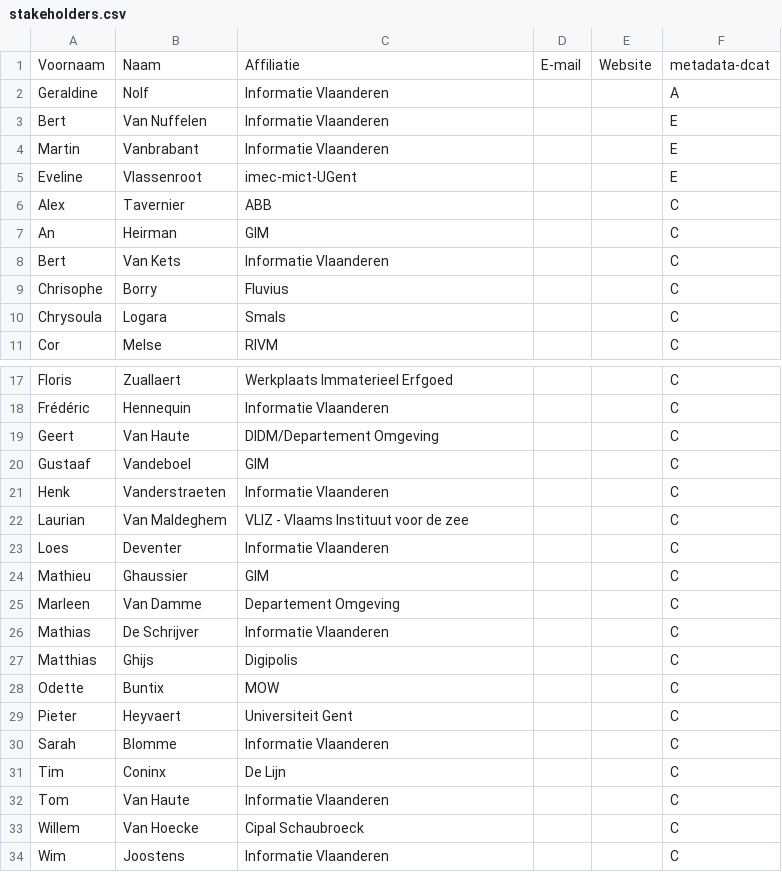
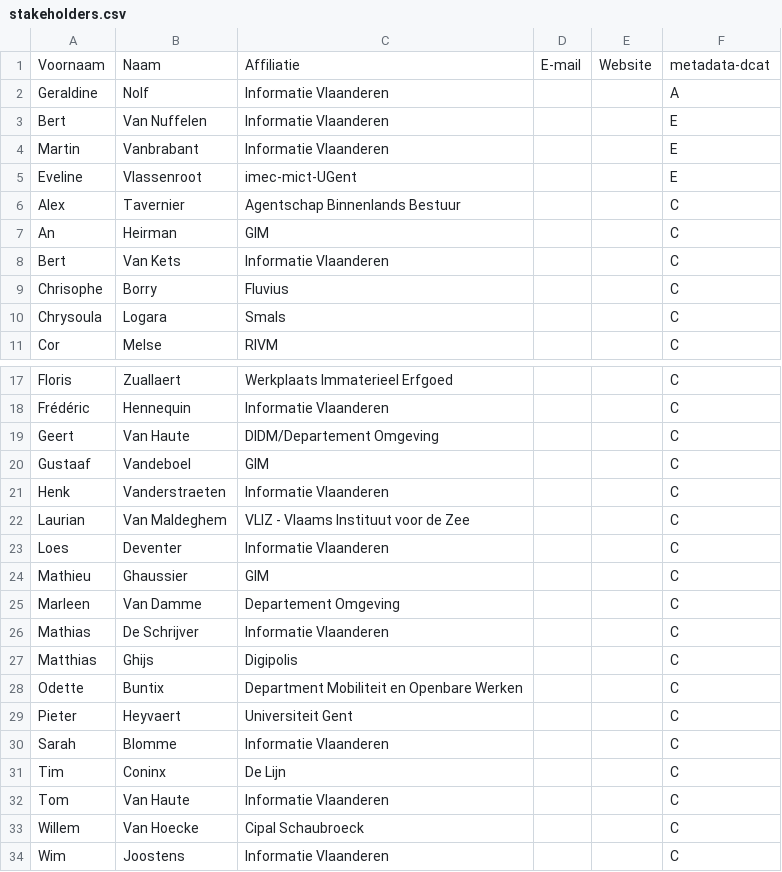
Before and after one commit to Informatievlaanderen/OSLOthema-metadataVoorServices, a CSV file: stakeholders.csv, drawn as a sheet; only a part is shown, gaps mark what is left out.

Commit message:
Update stakeholders.csv

```diff
--- a/stakeholders.csv
+++ b/stakeholders.csv
@@ -5,3 +5,3 @@ Martin;Vanbrabant;Informatie Vlaanderen;;;E;
 Eveline;Vlassenroot;imec-mict-UGent;;;E;
-Alex;Tavernier;ABB;;;C;
+Alex;Tavernier;Agentschap Binnenlands Bestuur;;;C;
 An;Heirman;GIM;;;C;
@@ -21,3 +21,3 @@ Gustaaf;Vandeboel;GIM;;;C;
 Henk;Vanderstraeten;Informatie Vlaanderen;;;C;
-Laurian;Van Maldeghem;VLIZ - Vlaams Instituut voor de zee;;;C;
+Laurian;Van Maldeghem;VLIZ - Vlaams Instituut voor de Zee;;;C;
 Loes;Deventer;Informatie Vlaanderen;;;C;
@@ -27,3 +27,3 @@ Mathias;De Schrijver;Informatie Vlaanderen;;;C;
 Matthias;Ghijs;Digipolis;;;C;
-Odette;Buntix;MOW;;;C;
+Odette;Buntix;Department Mobiliteit en Openbare Werken;;;C;
 Pieter;Heyvaert;Universiteit Gent;;;C;
```
